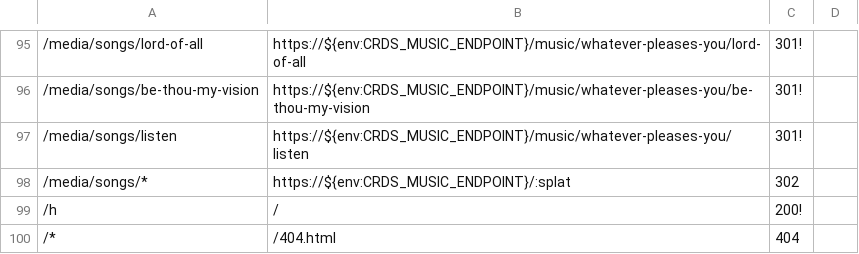
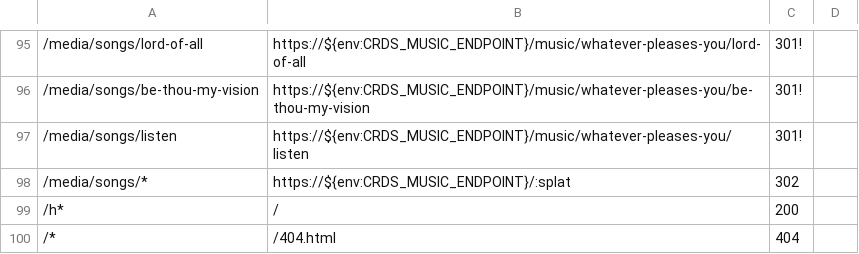
Before and after one commit to crdschurch/crds-net, a CSV file: redirects.csv, drawn as a sheet; only a part is shown, gaps mark what is left out; the diff names each change by its address in the sheet, - before the commit and + after, or states it on an @@ line.

Commit message:
updated redirect

```diff
--- a/redirects.csv
+++ b/redirects.csv
-A99: /h
+A99: /h*
-C99: 200!
+C99: 200
```
